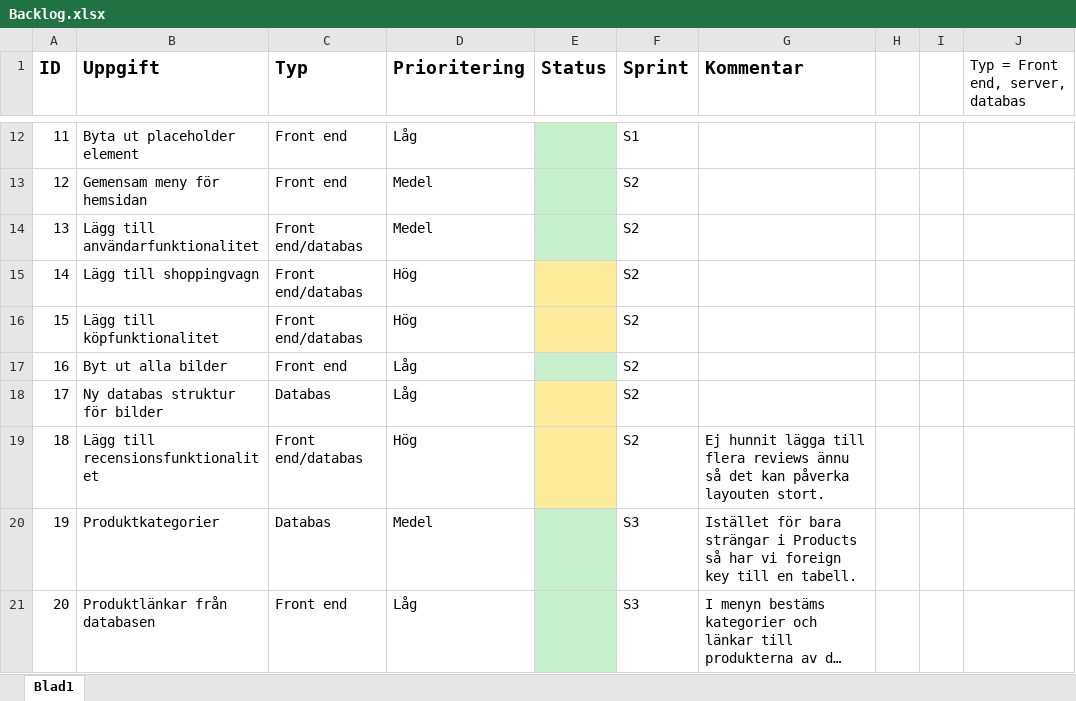
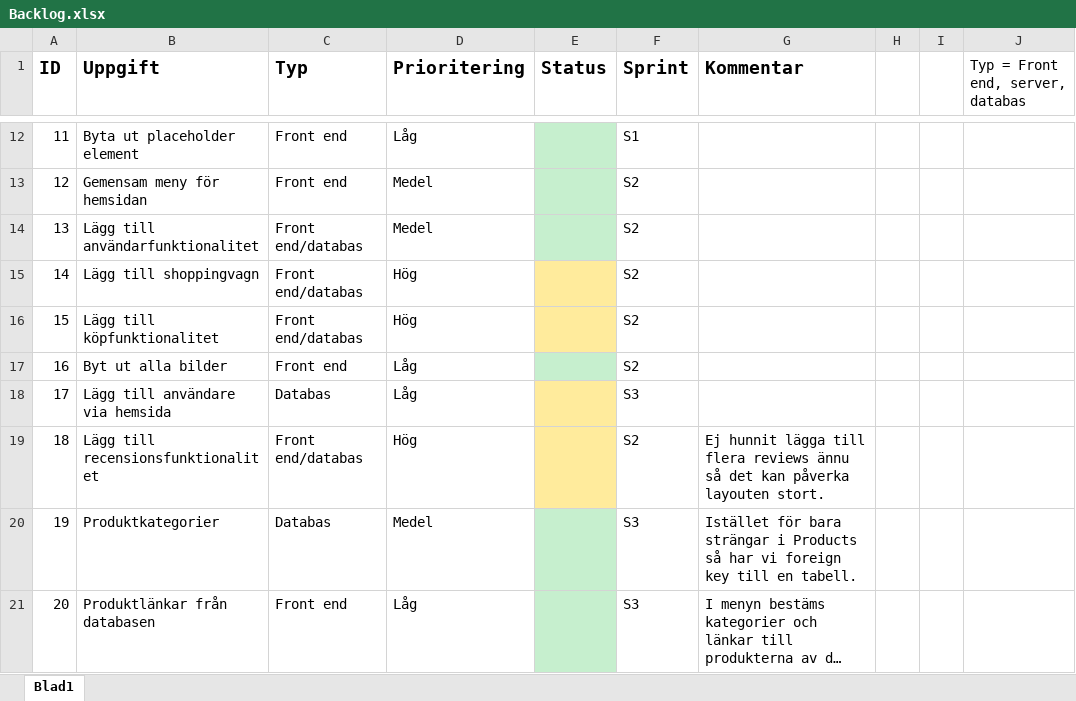
Before and after one commit to OskarHavo/D0018E-Hemsida, an Excel workbook: Administrativa Filer/Backlog.xlsx, sheet Blad1, drawn as a sheet; only a part is shown, gaps mark what is left out; long unchanged cells end in …; values as stored, in another font and other column widths than the file's, no borders; the diff names each change by its address in the sheet, - before the commit and + after, or states it on an @@ line.

Commit message:
Add files via upload

```diff
--- a/Administrativa Filer/Backlog.xlsx (sheet Blad1)
+++ b/Administrativa Filer/Backlog.xlsx (sheet Blad1)
-B18 (Uppgift): Ny databas struktur för bilder
+B18 (Uppgift): Lägg till användare via hemsida
-F18 (Sprint): S2
+F18 (Sprint): S3
```
